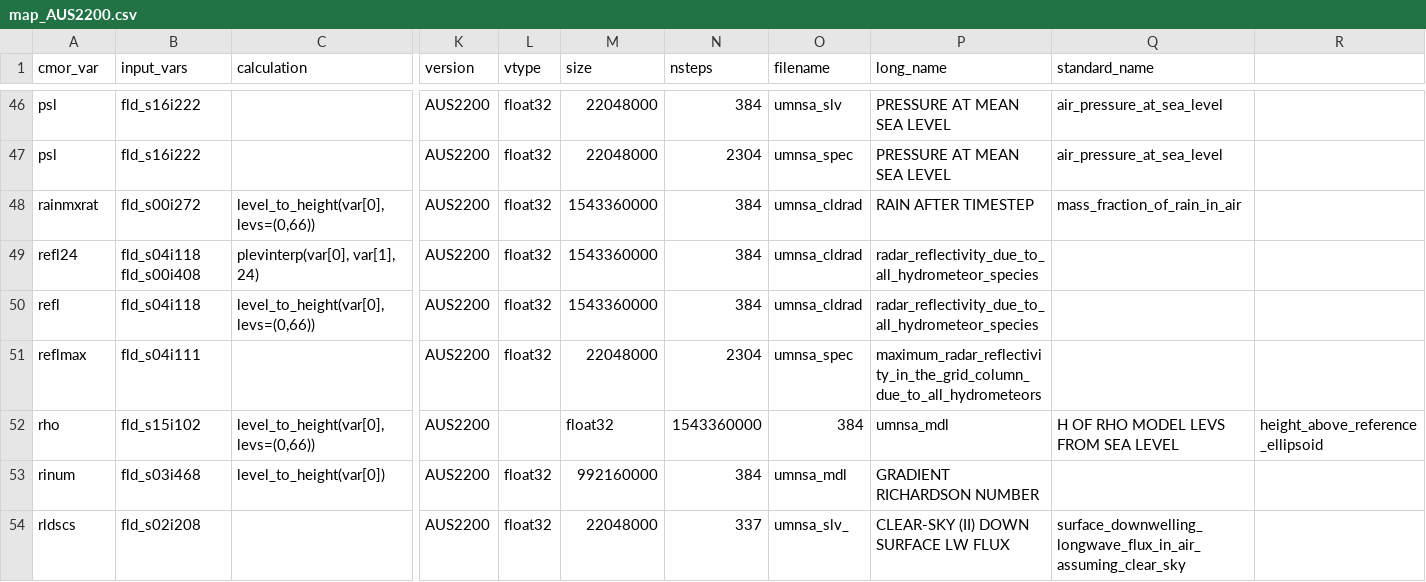
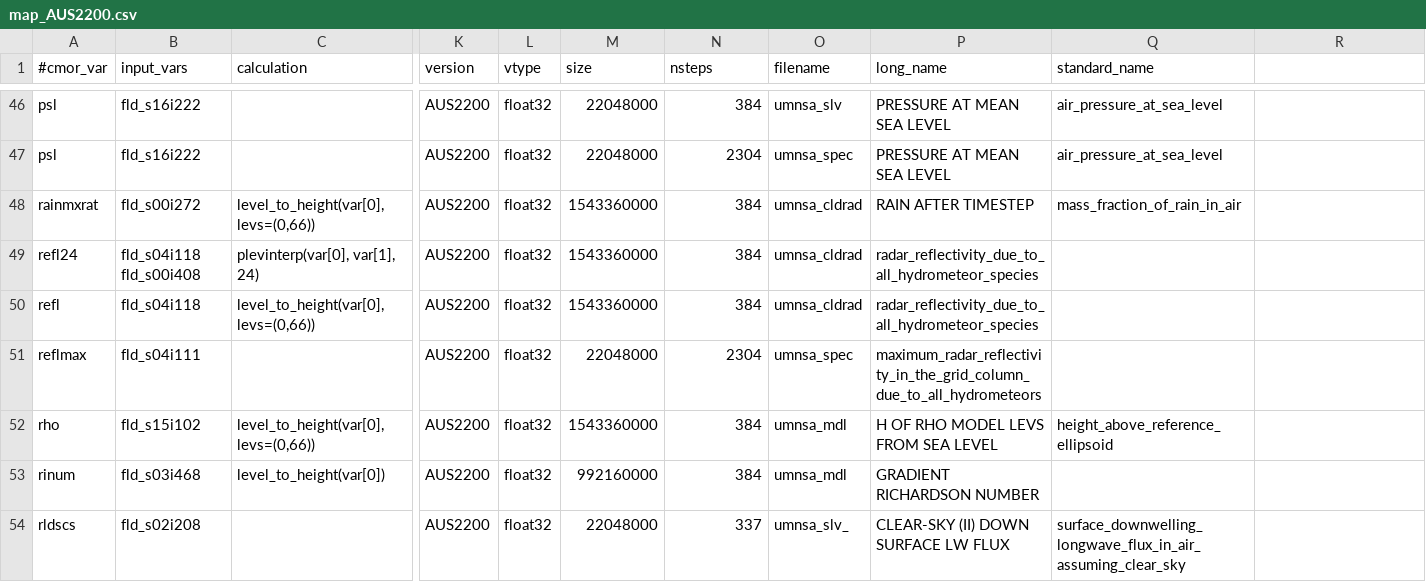
Before and after one commit to ACCESS-NRI/ACCESS-MOPPy, a CSV file: mappings/map_AUS2200.csv, drawn as a sheet; only a part is shown, gaps mark what is left out; the diff names each change by its address in the sheet, - before the commit and + after, or states it on an @@ line.

```diff
--- a/mappings/map_AUS2200.csv
+++ b/mappings/map_AUS2200.csv
-A1: cmor_var
+A1: #cmor_var
-L52 (vtype): (empty)
+L52 (vtype): float32
-M52 (size): float32
+M52 (size): 1543360000
-N52 (nsteps): 1543360000
+N52 (nsteps): 384
-O52 (filename): 384
+O52 (filename): umnsa_mdl
-P52 (long_name): umnsa_mdl
+P52 (long_name): H OF RHO MODEL LEVS FROM SEA LEVEL
-Q52 (standard_name): H OF RHO MODEL LEVS FROM SEA LEVEL
+Q52 (standard_name): height_above_reference_ellipsoid
-R52: height_above_reference_ellipsoid
+R52: (empty)
```
Also changed, not shown: mappings/map_aerosol_CM2.csv, mappings/map_atmos_CM2.csv, 8 other files.
